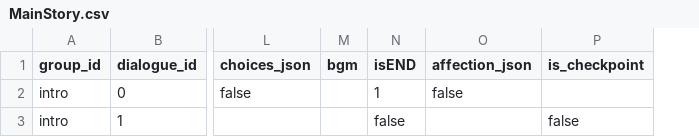
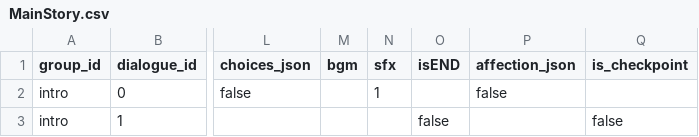
Before and after one commit to Louis-Sakuya/Dialogue_System_Prototype, a CSV file: Dialogues/Database/MainStory.csv, drawn as a sheet; only a part is shown, gaps mark what is left out; addresses are those after the commit; the diff names each change by its address in the sheet, - before the commit and + after, or states it on an @@ line.

```diff
--- a/Dialogues/Database/MainStory.csv
+++ b/Dialogues/Database/MainStory.csv
+column N (sfx), row 2: 1
-O2 (isEND): 1
+O2 (isEND): (empty)
```
Also changed, not shown: 9 other files.
